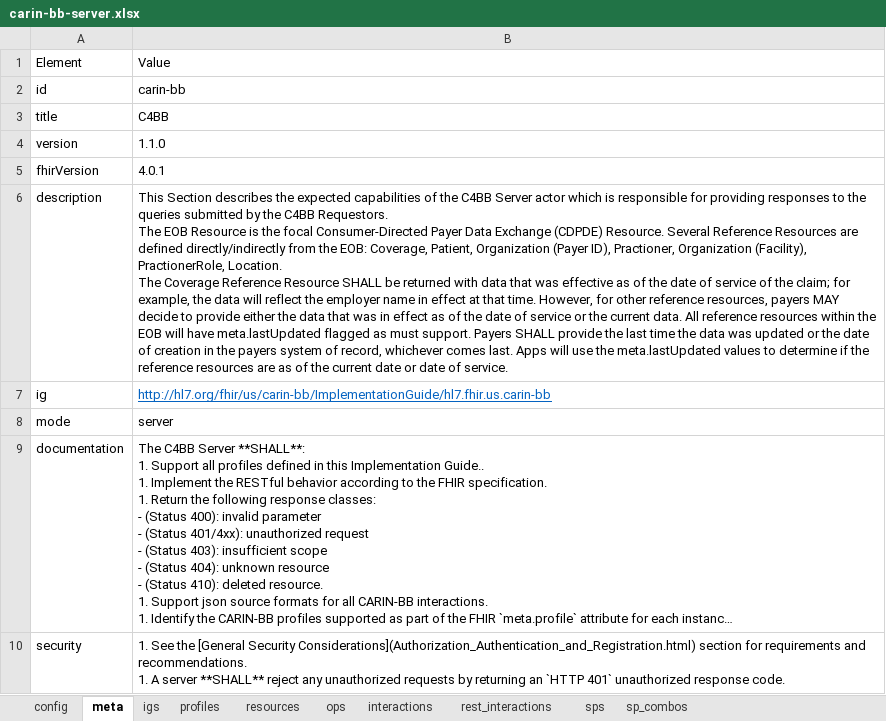
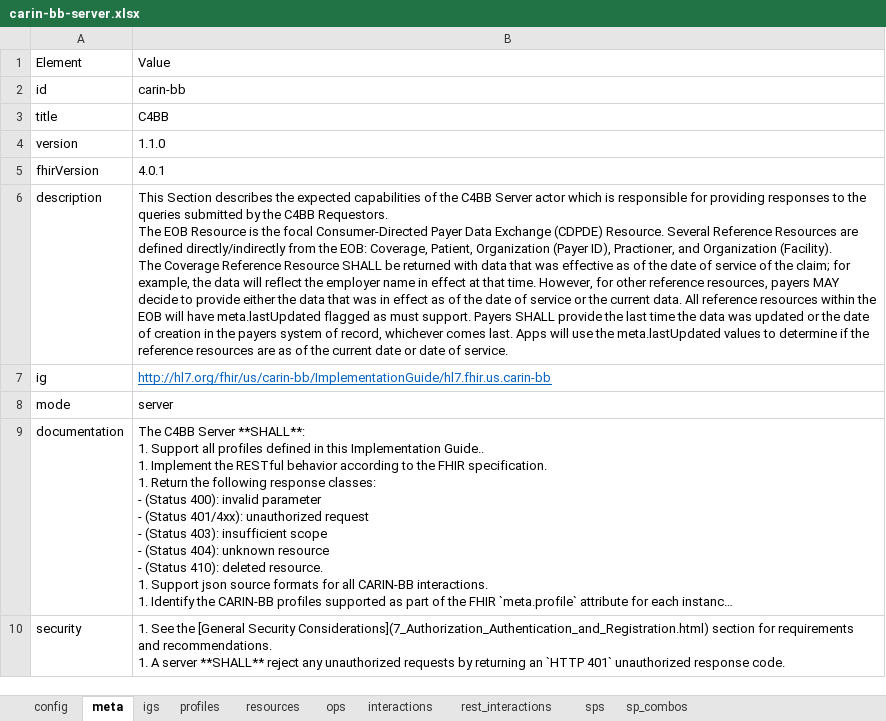
Before and after one commit to HL7/carin-bb, an Excel workbook: input/fsh/scripts/carin-bb-server.xlsx, sheet meta, drawn as a sheet; long unchanged cells end in …; values as stored, in another font and other column widths than the file's, no borders; ↵ is a line break in a cell; the diff names each change by its address in the sheet, - before the commit and + after, or states it on an @@ line.

```diff
--- a/input/fsh/scripts/carin-bb-server.xlsx (sheet meta)
+++ b/input/fsh/scripts/carin-bb-server.xlsx (sheet meta)
-B6: …ID), Practioner, Organization (Facility), PractionerRole, Location. ↵ The Coverage…
+B6: …ID), Practioner, and Organization (Facility). ↵ The Coverage…
-B10: …[General Security Considerations](Authorization_Authentication_and_Registration.html) section for…
+B10: …[General Security Considerations](7_Authorization_Authentication_and_Registration.html) section for…
```
Also changed, not shown: sheet config, sheet interactions, 3 other files.
